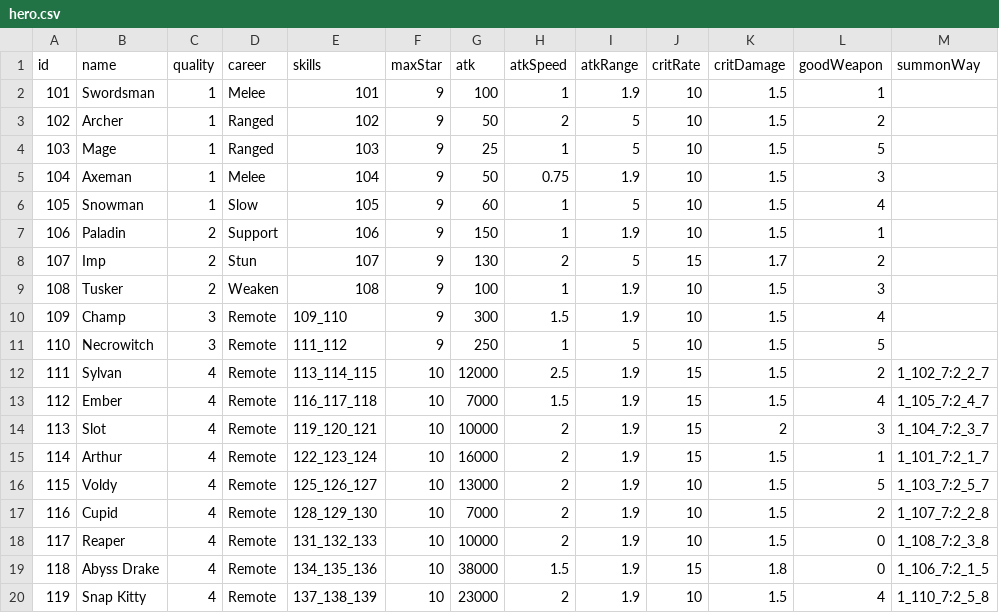
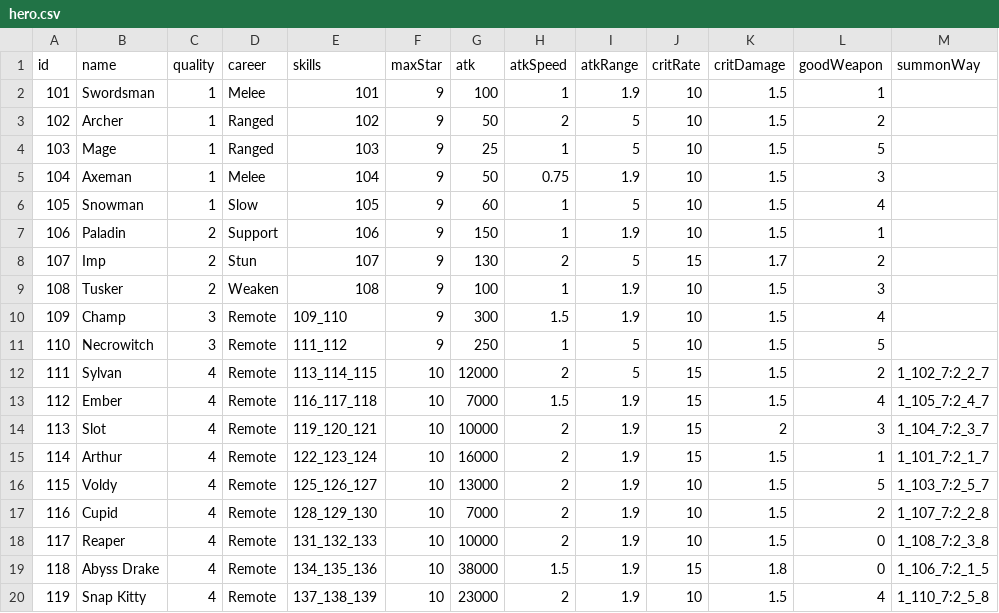
Before and after one commit to coder-hp/MergeDefense, a CSV file: MergeDefense/Assets/Excel/hero.csv, drawn as a sheet.

```diff
--- a/MergeDefense/Assets/Excel/hero.csv
+++ b/MergeDefense/Assets/Excel/hero.csv
@@ -11,3 +11,3 @@ id,name,quality,career,skills,maxStar,atk,atkSpeed,atkRange,critRate,critDamage,
 110,Necrowitch,3,Remote,111_112,9,250,1,5,10,1.5,5,
-111,Sylvan,4,Remote,113_114_115,10,12000,2.5,1.9,15,1.5,2,1_102_7:2_2_7
+111,Sylvan,4,Remote,113_114_115,10,12000,2,5,15,1.5,2,1_102_7:2_2_7
 112,Ember,4,Remote,116_117_118,10,7000,1.5,1.9,15,1.5,4,1_105_7:2_4_7
```
Also changed, not shown: 24 other files.
